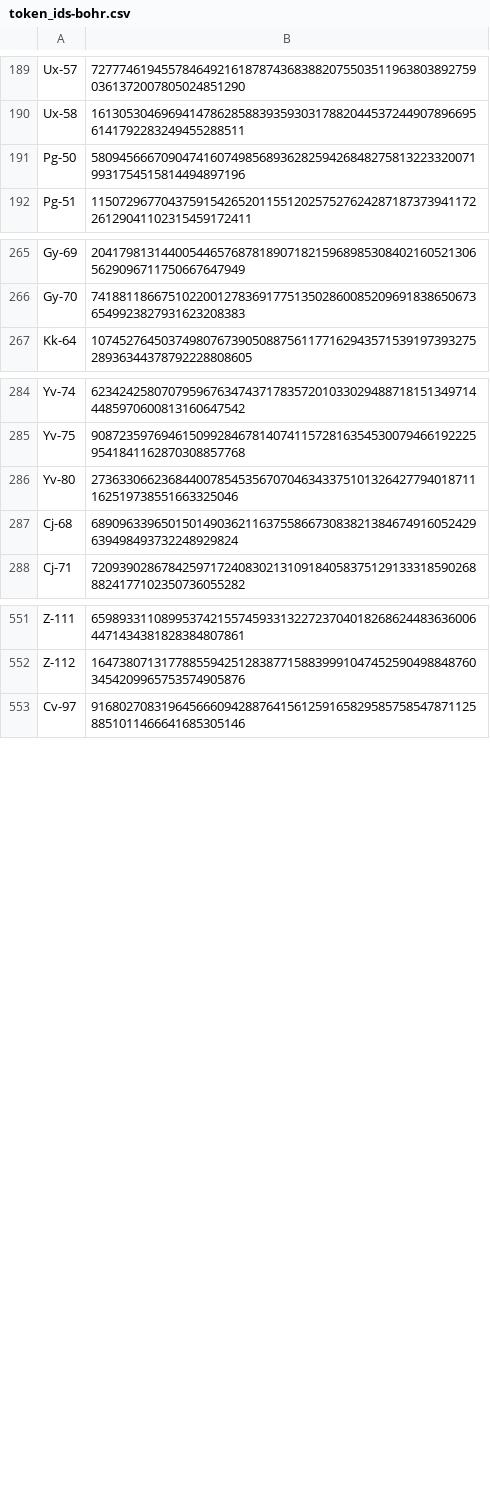
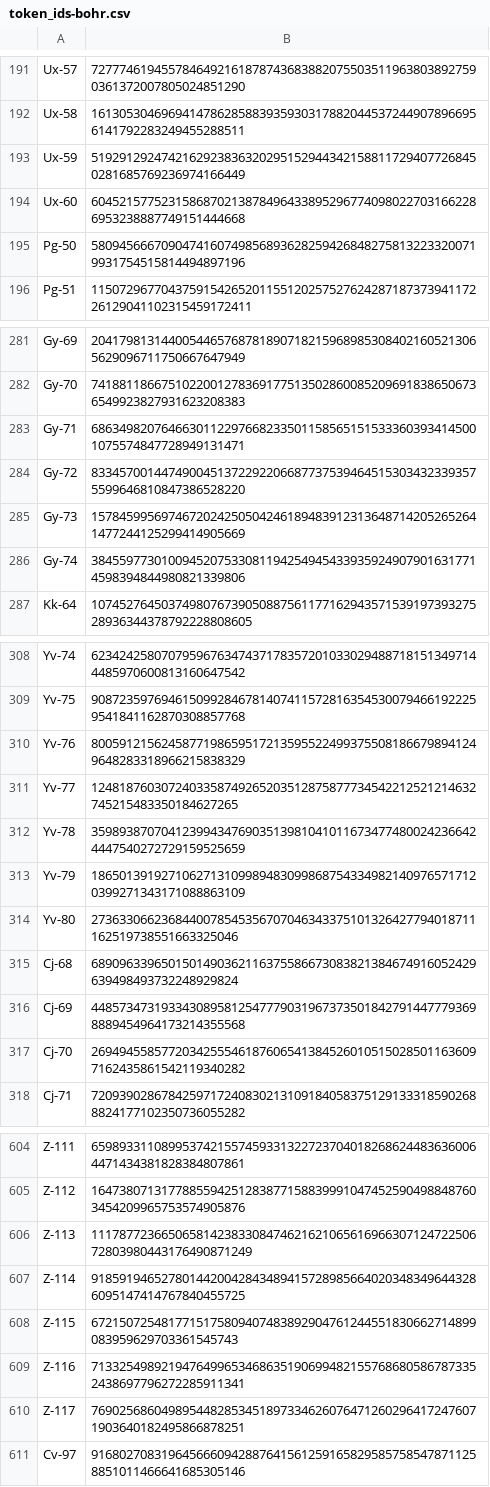
Before and after one commit to jeffdaly1975/otom, a CSV file: datasets/token_ids-bohr.csv, drawn as a sheet; only a part is shown, gaps mark what is left out; the diff covers the shown part only; the diff names each change by its address in the sheet, - before the commit and + after, or states it on an @@ line.

```diff
--- a/datasets/token_ids-bohr.csv
+++ b/datasets/token_ids-bohr.csv
+row 193: Ux-59 | 51929129247421629238363202951529443421588117294077268450281685769236974166449
+row 194: Ux-60 | 60452157752315868702138784964338952967740980227031662286953238887749151444668
+row 283: Gy-71 | 68634982076466301122976682335011585651515333603934145001075574847728949131471
+row 284: Gy-72 | 83345700144749004513722922066877375394645153034323393575599646810847386528220
+row 285: Gy-73 | 15784599569746720242505042461894839123136487142052652641477244125299414905669
+row 286: Gy-74 | 38455977301009452075330811942549454339359249079016317714598394844980821339806
+row 310: Yv-76 | 80059121562458771986595172135955224993755081866798941249648283318966215838329
+row 311: Yv-77 | 1248187603072403358749265203512875877734542212521214632745215483350184627265
+row 312: Yv-78 | 35989387070412399434769035139810410116734774800242366424447540272729159525659
+row 313: Yv-79 | 18650139192710627131099894830998687543349821409765717120399271343171088863109
+row 316: Cj-69 | 44857347319334308958125477790319673735018427914477793698889454964173214355568
+row 317: Cj-70 | 26949455857720342555461876065413845260105150285011636097162435861542119340282
+row 606: Z-113 | 111787723665065814238330847462162106561696630712472250672803980443176490871249
+row 607: Z-114 | 91859194652780144200428434894157289856640203483496443286095147414767840455725
+row 608: Z-115 | 6721507254817715175809407483892904761244551830662714899083959629703361545743
+row 609: Z-116 | 71332549892194764996534686351906994821557686805867873352438697796272285911341
+row 610: Z-117 | 76902568604989544828534518973346260764712602964172476071903640182495866878251
```
Also changed, not shown: 51 added rows elsewhere in this file, 2 other files.
